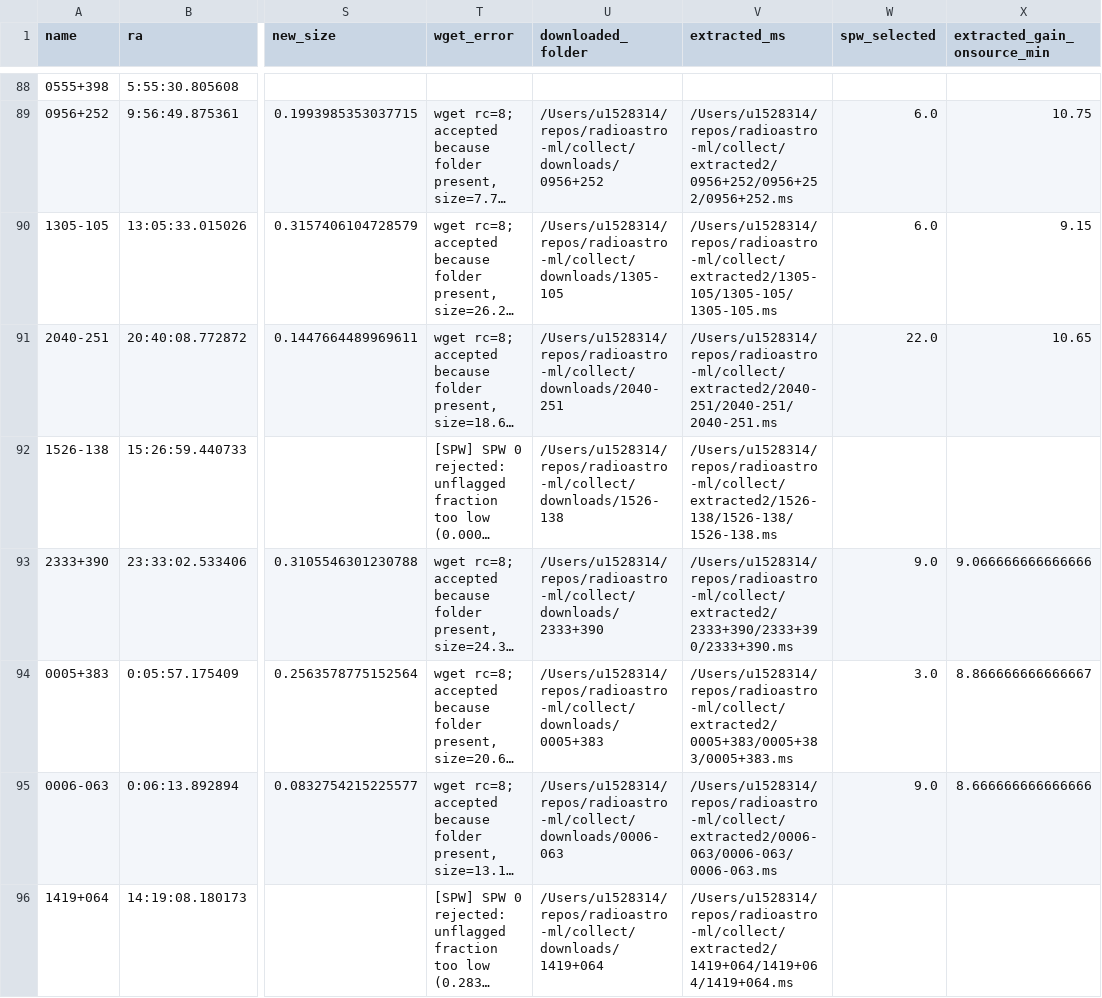
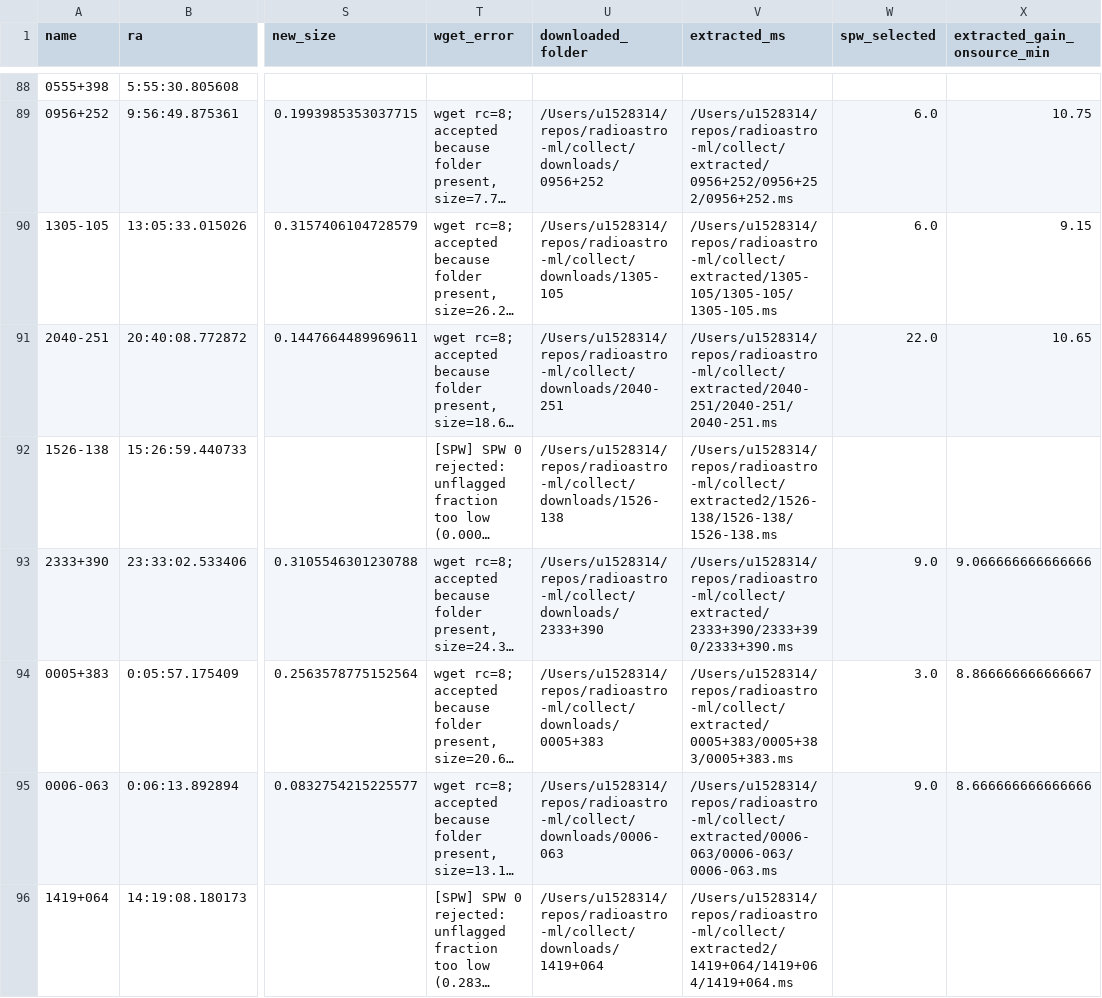
Before and after one commit to simonpedrogonzalez/radioastro-ml, a CSV file: collect/small_subset/small_selection.csv, drawn as a sheet; only a part is shown, gaps mark what is left out; long unchanged cells end in …; the diff covers the shown part only; the diff names each change by its address in the sheet, - before the commit and + after, or states it on an @@ line.

Commit message:
Simplify extracted folder usage

```diff
--- a/collect/small_subset/small_selection.csv
+++ b/collect/small_subset/small_selection.csv
-V89 (extracted_ms): /Users/u1528314/repos/radioastro-ml/collect/extracted2/0956+252/0956+252/0956+252.ms
+V89 (extracted_ms): /Users/u1528314/repos/radioastro-ml/collect/extracted/0956+252/0956+252/0956+252.ms
-V90 (extracted_ms): /Users/u1528314/repos/radioastro-ml/collect/extracted2/1305-105/1305-105/1305-105.ms
+V90 (extracted_ms): /Users/u1528314/repos/radioastro-ml/collect/extracted/1305-105/1305-105/1305-105.ms
-V91 (extracted_ms): /Users/u1528314/repos/radioastro-ml/collect/extracted2/2040-251/2040-251/2040-251.ms
+V91 (extracted_ms): /Users/u1528314/repos/radioastro-ml/collect/extracted/2040-251/2040-251/2040-251.ms
-V93 (extracted_ms): /Users/u1528314/repos/radioastro-ml/collect/extracted2/2333+390/2333+390/2333+390.ms
+V93 (extracted_ms): /Users/u1528314/repos/radioastro-ml/collect/extracted/2333+390/2333+390/2333+390.ms
-V94 (extracted_ms): /Users/u1528314/repos/radioastro-ml/collect/extracted2/0005+383/0005+383/0005+383.ms
+V94 (extracted_ms): /Users/u1528314/repos/radioastro-ml/collect/extracted/0005+383/0005+383/0005+383.ms
-V95 (extracted_ms): /Users/u1528314/repos/radioastro-ml/collect/extracted2/0006-063/0006-063/0006-063.ms
+V95 (extracted_ms): /Users/u1528314/repos/radioastro-ml/collect/extracted/0006-063/0006-063/0006-063.ms
```
Also changed, not shown: 92 edited cells elsewhere in this file, 11 other files.
